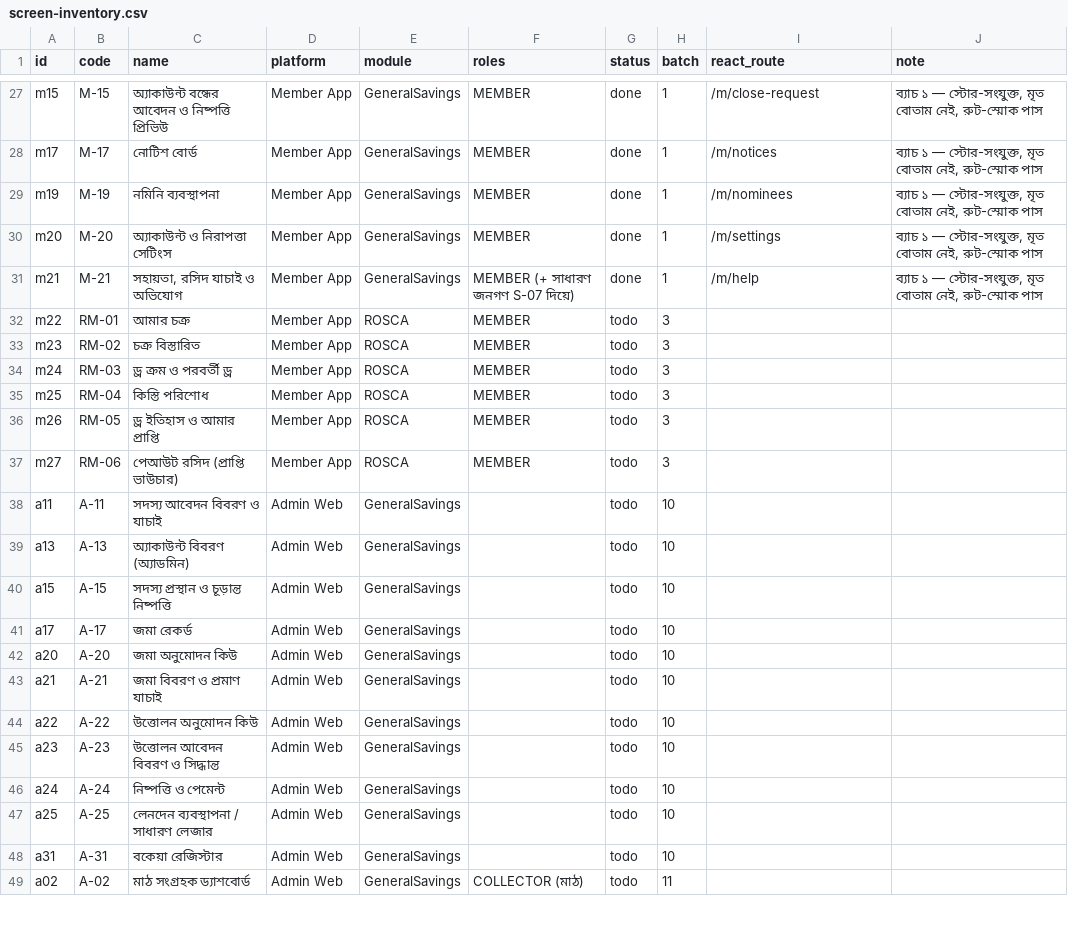
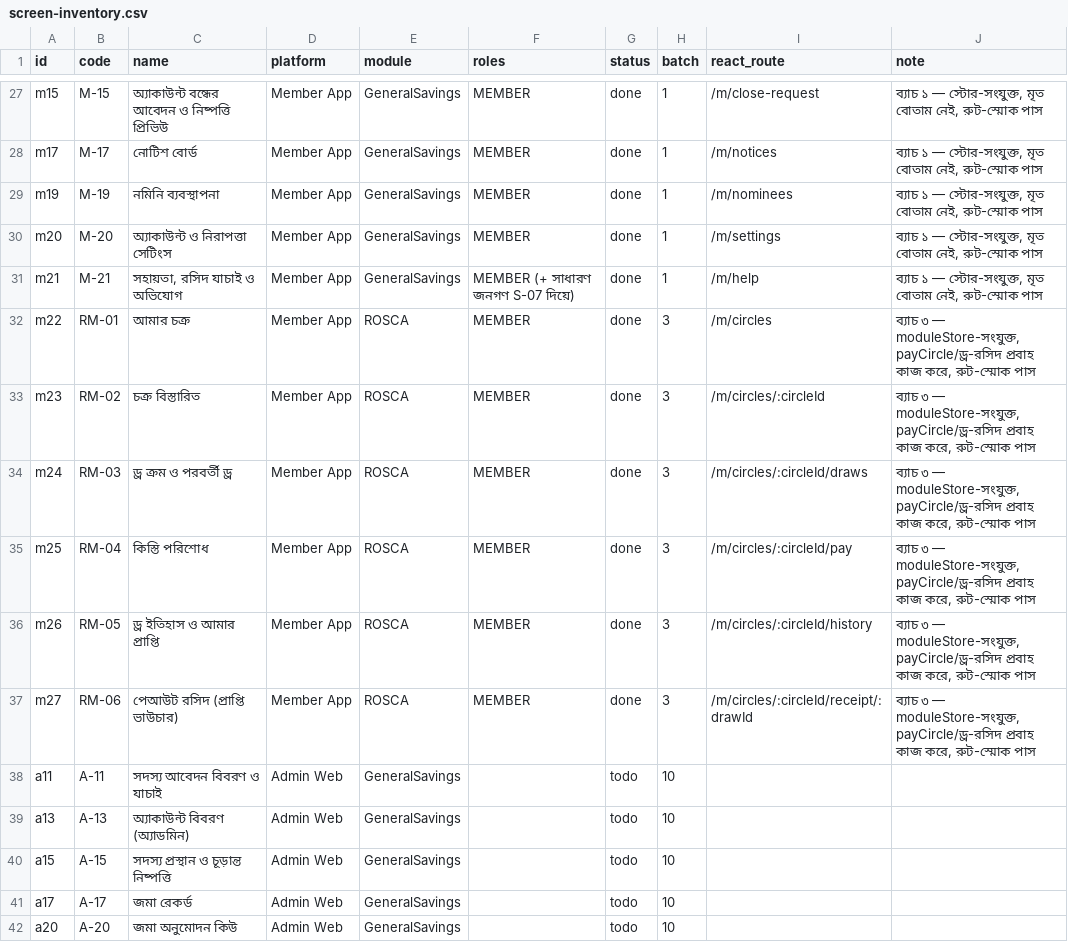
Before and after one commit to rashedpervej/Amar-Somobay-v2, a CSV file: docs/plans/screen-inventory.csv, drawn as a sheet; only a part is shown, gaps mark what is left out; the shorter side is filled out with more unchanged rows; the diff covers the shown part only.

Commit message:
feat(batch-2,3): shared screens S-01…S-08 + member modules ROSCA/JointGoal/Qard (19 screens)
- 8 shared screens (login, org switcher, account, notif prefs, 403, error, verify, sync) with sessionStore
- 19 member module screens: 6 ROSCA, 5 JointGoal, 8 Qard Hasanah with moduleStore actions
- domain/rosca, joint, qard helpers; SharedShell; module/session providers wired in main.tsx
- QH interest-free policy copy (সুদ ৳০, BR-20), BR-19 JointGoal copy, no profit_percentage
- tests: d09 (38) shared + d10 (63) modules; d06/d08 updated; smoke now 51 routes
- inventory 21 → 48 done; reports batch-2 + batch-3

Co-authored-by: arena-agent <297053741+arena-agent@users.noreply.github.com>

```diff
--- a/docs/plans/screen-inventory.csv
+++ b/docs/plans/screen-inventory.csv
@@ -31,8 +31,8 @@ m20,M-20,অ্যাকাউন্ট ও নিরাপত্তা সে
 m21,M-21,"সহায়তা, রসিদ যাচাই ও অভিযোগ",Member App,GeneralSavings,MEMBER (+ সাধারণ জনগণ S-07 দিয়ে),done,1,/m/help,"ব্যাচ ১ — স্টোর-সংযুক্ত, মৃত বোতাম নেই, রুট-স্মোক পাস"
-m22,RM-01,আমার চক্র,Member App,ROSCA,MEMBER,todo,3,,
-m23,RM-02,চক্র বিস্তারিত,Member App,ROSCA,MEMBER,todo,3,,
-m24,RM-03,ড্র ক্রম ও পরবর্তী ড্র,Member App,ROSCA,MEMBER,todo,3,,
-m25,RM-04,কিস্তি পরিশোধ,Member App,ROSCA,MEMBER,todo,3,,
-m26,RM-05,ড্র ইতিহাস ও আমার প্রাপ্তি,Member App,ROSCA,MEMBER,todo,3,,
-m27,RM-06,পেআউট রসিদ (প্রাপ্তি ভাউচার),Member App,ROSCA,MEMBER,todo,3,,
+m22,RM-01,আমার চক্র,Member App,ROSCA,MEMBER,done,3,/m/circles,"ব্যাচ ৩ — moduleStore-সংযুক্ত, payCircle/ড্র-রসিদ প্রবাহ কাজ করে, রুট-স্মোক পাস"
+m23,RM-02,চক্র বিস্তারিত,Member App,ROSCA,MEMBER,done,3,/m/circles/:circleId,"ব্যাচ ৩ — moduleStore-সংযুক্ত, payCircle/ড্র-রসিদ প্রবাহ কাজ করে, রুট-স্মোক পাস"
+m24,RM-03,ড্র ক্রম ও পরবর্তী ড্র,Member App,ROSCA,MEMBER,done,3,/m/circles/:circleId/draws,"ব্যাচ ৩ — moduleStore-সংযুক্ত, payCircle/ড্র-রসিদ প্রবাহ কাজ করে, রুট-স্মোক পাস"
+m25,RM-04,কিস্তি পরিশোধ,Member App,ROSCA,MEMBER,done,3,/m/circles/:circleId/pay,"ব্যাচ ৩ — moduleStore-সংযুক্ত, payCircle/ড্র-রসিদ প্রবাহ কাজ করে, রুট-স্মোক পাস"
+m26,RM-05,ড্র ইতিহাস ও আমার প্রাপ্তি,Member App,ROSCA,MEMBER,done,3,/m/circles/:circleId/history,"ব্যাচ ৩ — moduleStore-সংযুক্ত, payCircle/ড্র-রসিদ প্রবাহ কাজ করে, রুট-স্মোক পাস"
+m27,RM-06,পেআউট রসিদ (প্রাপ্তি ভাউচার),Member App,ROSCA,MEMBER,done,3,/m/circles/:circleId/receipt/:drawId,"ব্যাচ ৩ — moduleStore-সংযুক্ত, payCircle/ড্র-রসিদ প্রবাহ কাজ করে, রুট-স্মোক পাস"
 a11,A-11,সদস্য আবেদন বিবরণ ও যাচাই,Admin Web,GeneralSavings,,todo,10,,
```
Also changed, not shown: 63 edited cells elsewhere in this file, 44 other files.
